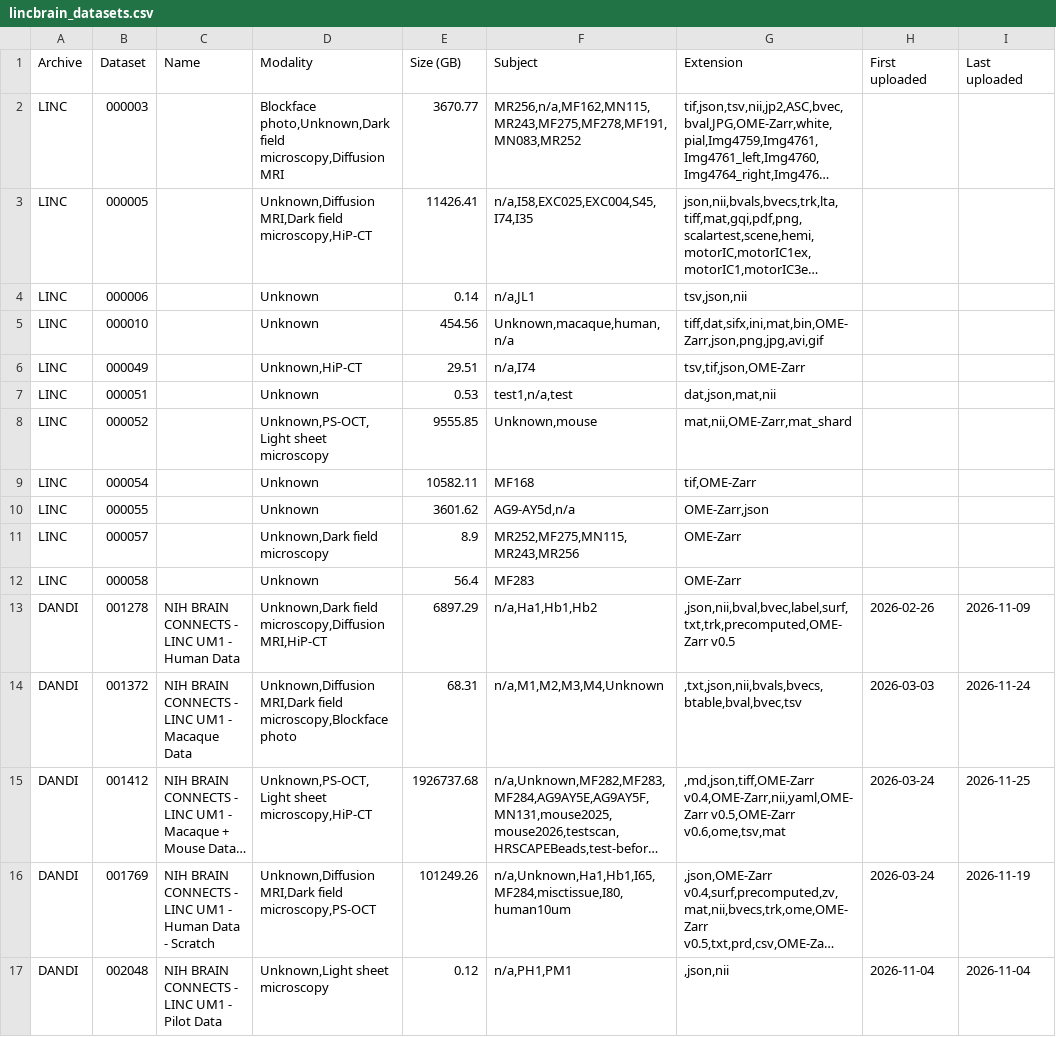
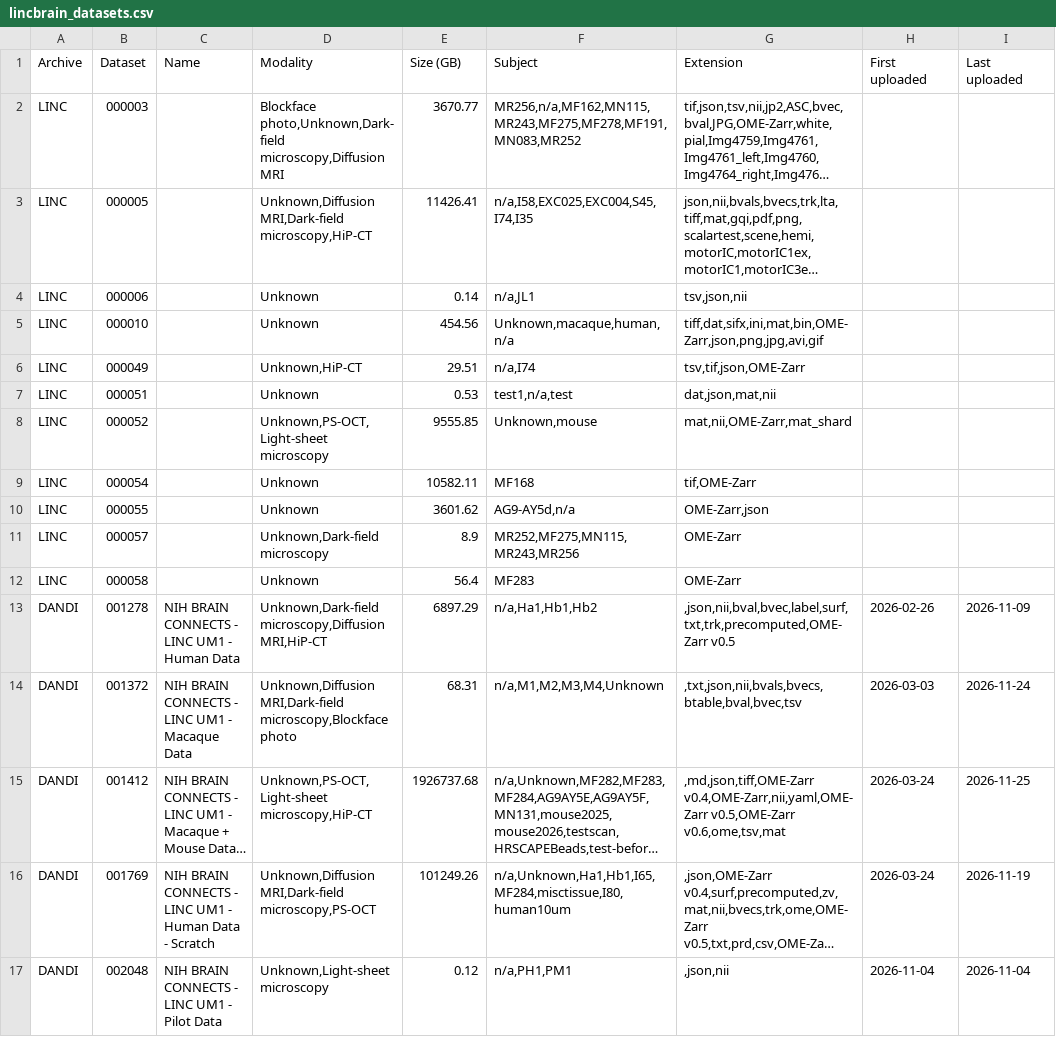
Before and after one commit to kabilar/linc-dashboard, a CSV file: static/lincbrain_datasets.csv, drawn as a sheet; long unchanged cells end in …; the diff names each change by its address in the sheet, - before the commit and + after, or states it on an @@ line.

```diff
--- a/static/lincbrain_datasets.csv
+++ b/static/lincbrain_datasets.csv
-D2 (Modality): Blockface photo,Unknown,Dark field microscopy,Diffusion MRI
+D2 (Modality): Blockface photo,Unknown,Dark-field microscopy,Diffusion MRI
-D3 (Modality): Unknown,Diffusion MRI,Dark field microscopy,HiP-CT
+D3 (Modality): Unknown,Diffusion MRI,Dark-field microscopy,HiP-CT
-D8 (Modality): Unknown,PS-OCT,Light sheet microscopy
+D8 (Modality): Unknown,PS-OCT,Light-sheet microscopy
-D11 (Modality): Unknown,Dark field microscopy
+D11 (Modality): Unknown,Dark-field microscopy
-D13 (Modality): Unknown,Dark field microscopy,Diffusion MRI,HiP-CT
+D13 (Modality): Unknown,Dark-field microscopy,Diffusion MRI,HiP-CT
-D14 (Modality): Unknown,Diffusion MRI,Dark field microscopy,Blockface photo
+D14 (Modality): Unknown,Diffusion MRI,Dark-field microscopy,Blockface photo
-D15 (Modality): Unknown,PS-OCT,Light sheet microscopy,HiP-CT
+D15 (Modality): Unknown,PS-OCT,Light-sheet microscopy,HiP-CT
-D16 (Modality): Unknown,Diffusion MRI,Dark field microscopy,PS-OCT
+D16 (Modality): Unknown,Diffusion MRI,Dark-field microscopy,PS-OCT
-D17 (Modality): Unknown,Light sheet microscopy
+D17 (Modality): Unknown,Light-sheet microscopy
```
Also changed, not shown: static/lincbrain_modalities.csv, 3 other files.
